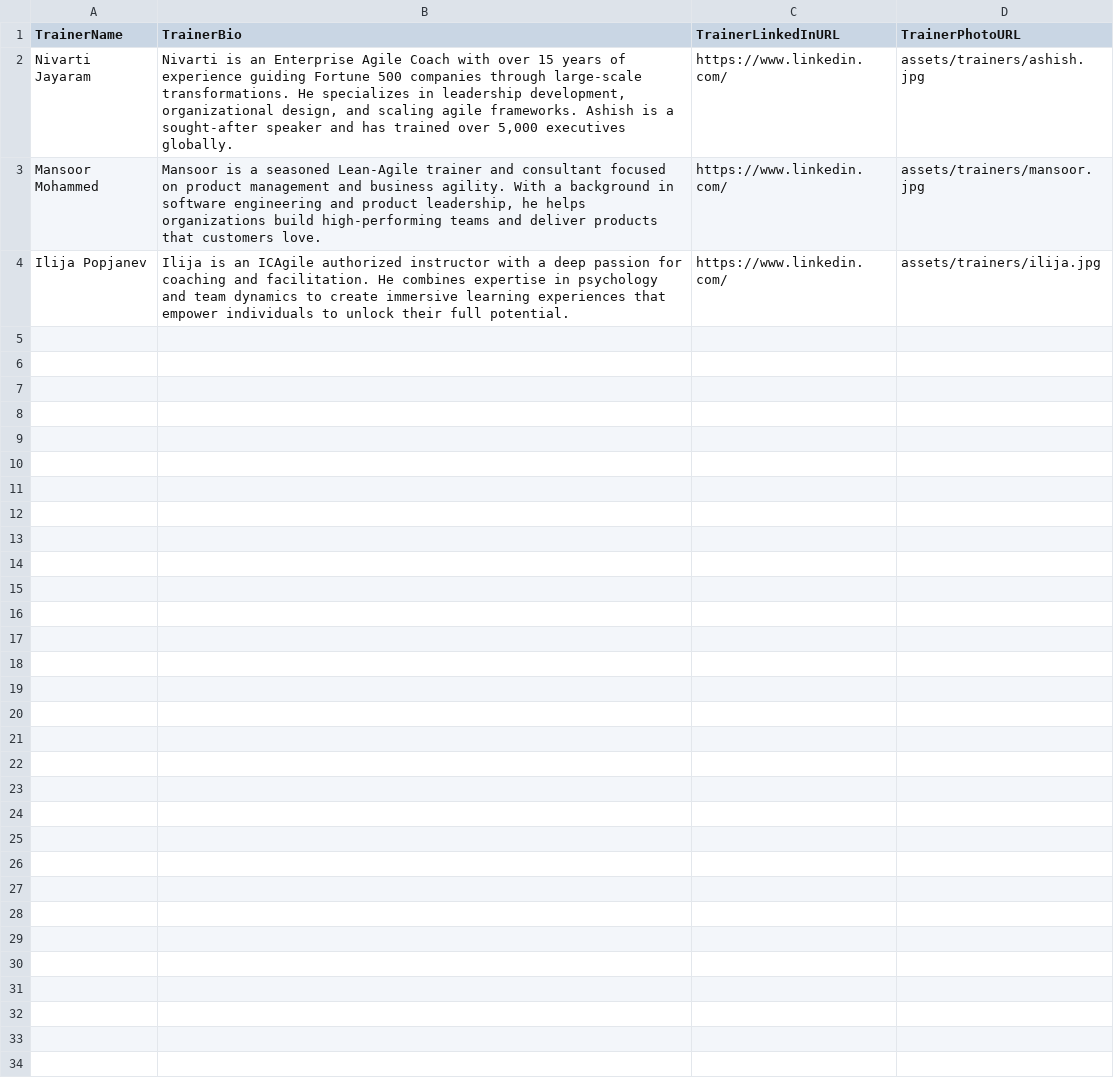
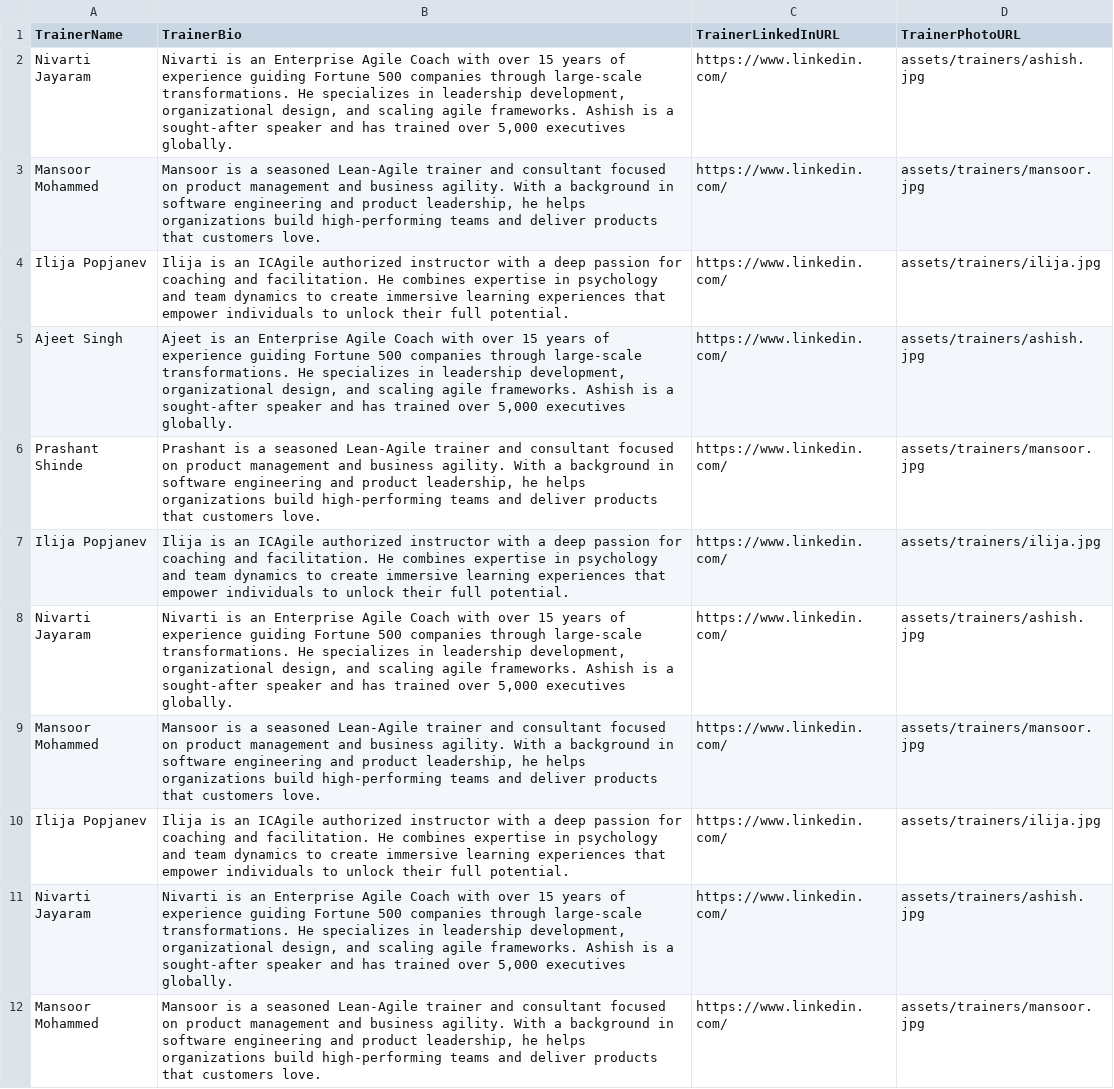
Before and after one commit to pdshinde25-pixel/av-data-vault, a CSV file: catalog/trainer_master.csv, drawn as a sheet; only a part is shown; the diff covers the shown part only; the diff names each change by its address in the sheet, - before the commit and + after, or states it on an @@ line.

Commit message:
Update trainer_master.csv

```diff
--- a/catalog/trainer_master.csv
+++ b/catalog/trainer_master.csv
+row 5: Ajeet Singh | Ajeet is an Enterprise Agile Coach with over 15 years of experience guiding Fortune 500 companies through large-scale transformations. He specializes in leadership development, organizational design, and scaling agile frameworks. Ashish is a sought-after speaker and has trained over 5,000 executives globally. | https://www.linkedin.com/ | assets/trainers/ashish.jpg
+row 6: Prashant Shinde | Prashant is a seasoned Lean-Agile trainer and consultant focused on product management and business agility. With a background in software engineering and product leadership, he helps organizations build high-performing teams and deliver products that customers love. | https://www.linkedin.com/ | assets/trainers/mansoor.jpg
+row 7: Ilija Popjanev | Ilija is an ICAgile authorized instructor with a deep passion for coaching and facilitation. He combines expertise in psychology and team dynamics to create immersive learning experiences that empower individuals to unlock their full potential. | https://www.linkedin.com/ | assets/trainers/ilija.jpg
+row 8: Nivarti Jayaram | Nivarti is an Enterprise Agile Coach with over 15 years of experience guiding Fortune 500 companies through large-scale transformations. He specializes in leadership development, organizational design, and scaling agile frameworks. Ashish is a sought-after speaker and has trained over 5,000 executives globally. | https://www.linkedin.com/ | assets/trainers/ashish.jpg
+row 9: Mansoor Mohammed | Mansoor is a seasoned Lean-Agile trainer and consultant focused on product management and business agility. With a background in software engineering and product leadership, he helps organizations build high-performing teams and deliver products that customers love. | https://www.linkedin.com/ | assets/trainers/mansoor.jpg
+row 10: Ilija Popjanev | Ilija is an ICAgile authorized instructor with a deep passion for coaching and facilitation. He combines expertise in psychology and team dynamics to create immersive learning experiences that empower individuals to unlock their full potential. | https://www.linkedin.com/ | assets/trainers/ilija.jpg
+row 11: Nivarti Jayaram | Nivarti is an Enterprise Agile Coach with over 15 years of experience guiding Fortune 500 companies through large-scale transformations. He specializes in leadership development, organizational design, and scaling agile frameworks. Ashish is a sought-after speaker and has trained over 5,000 executives globally. | https://www.linkedin.com/ | assets/trainers/ashish.jpg
+row 12: Mansoor Mohammed | Mansoor is a seasoned Lean-Agile trainer and consultant focused on product management and business agility. With a background in software engineering and product leadership, he helps organizations build high-performing teams and deliver products that customers love. | https://www.linkedin.com/ | assets/trainers/mansoor.jpg
```
Also changed, not shown: 7 added rows elsewhere in this file.
